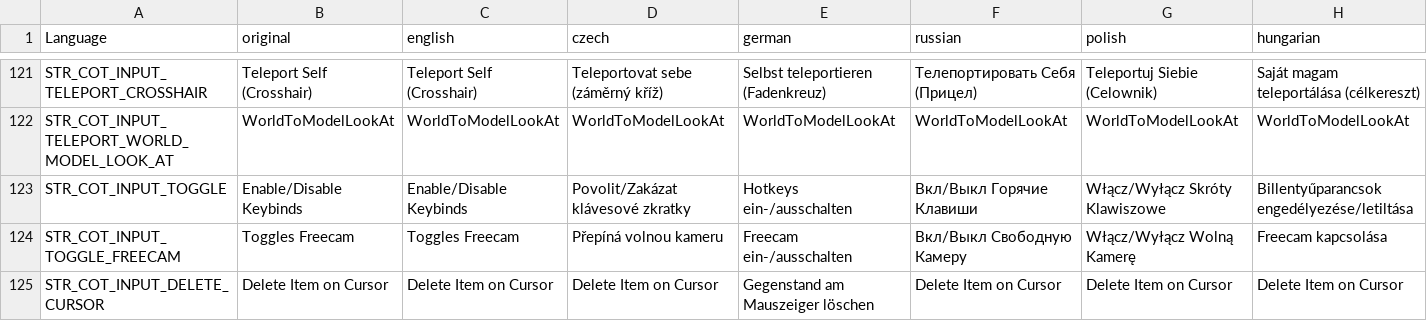
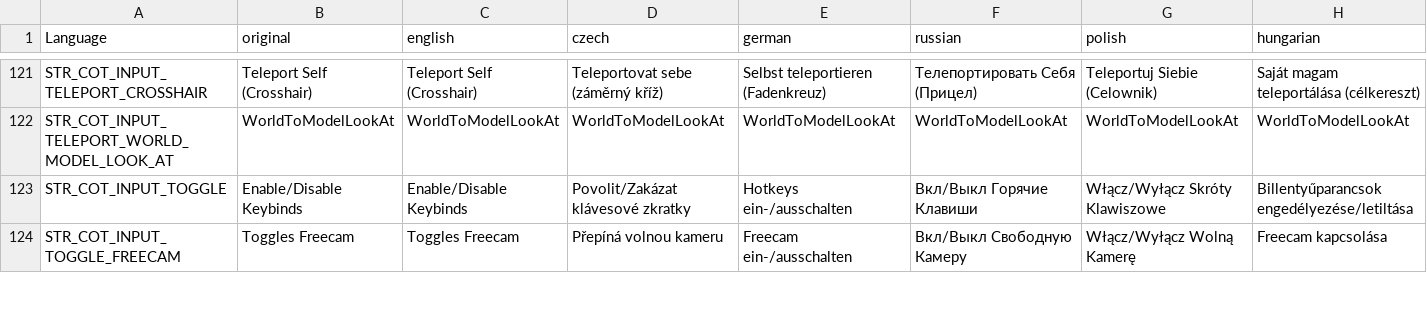
Before and after one commit to Jacob-Mango/DayZ-CommunityOnlineTools, a CSV file: JM/COT/languagecore/stringtable.csv, drawn as a sheet; only a part is shown, gaps mark what is left out; removed rows and columns are numbered as before the commit, all else as after; rows hold the shown columns only; the diff covers the shown part only; the diff names each change by its address in the sheet, - before the commit and + after, or states it on an @@ line.

Commit message:
Missing translations, cursor -> crosshair

```diff
--- a/JM/COT/languagecore/stringtable.csv
+++ b/JM/COT/languagecore/stringtable.csv
-row 125: STR_COT_INPUT_DELETE_CURSOR | Delete Item on Cursor | Delete Item on Cursor | Delete Item on Cursor | Gegenstand am Mauszeiger löschen | Delete Item on Cursor | Delete Item on Cursor | Delete Item on Cursor
```
Also changed, not shown: 3 added rows and 10 edited cells elsewhere in this file, 7 other files.
